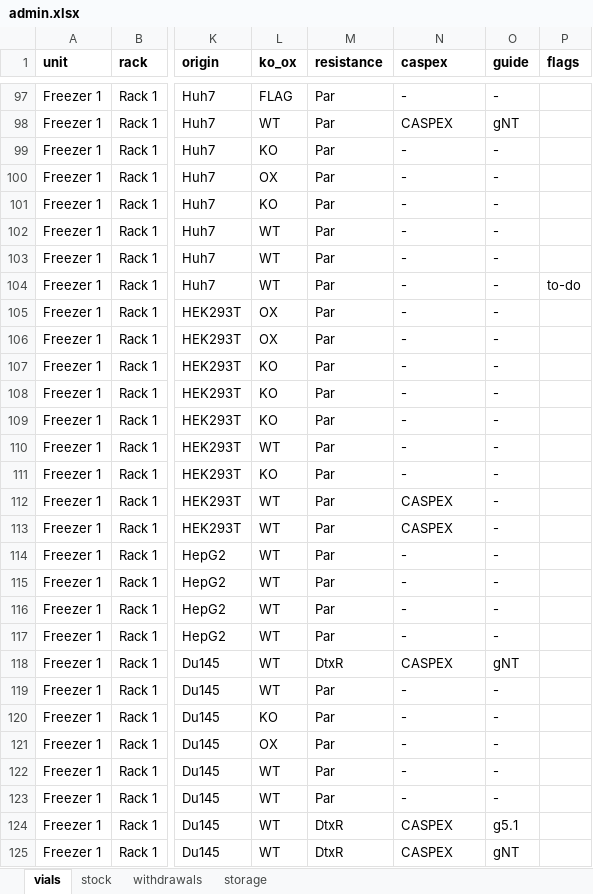
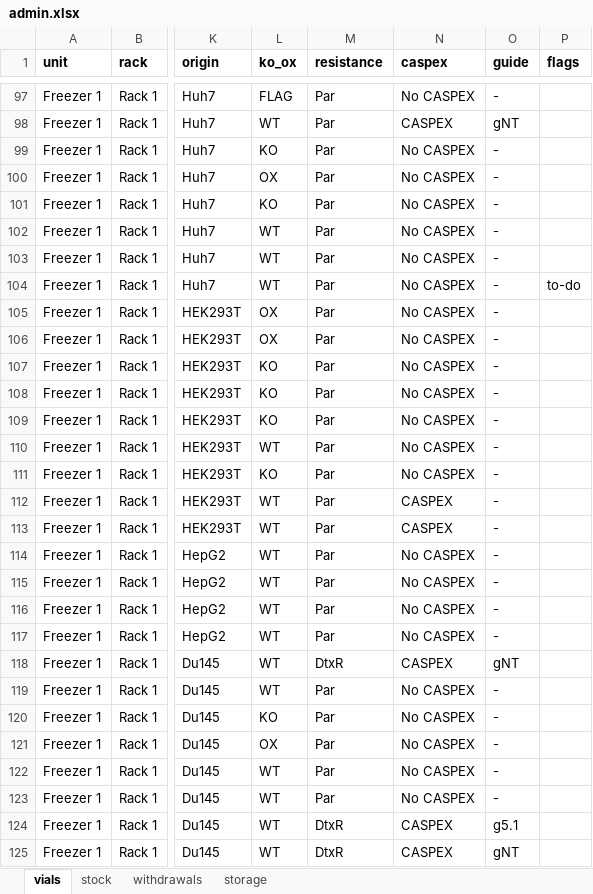
Before and after one commit to ucagiral/cagiral-schedule, an Excel workbook: cellstocks/data/admin.xlsx, sheet vials, drawn as a sheet; only a part is shown, gaps mark what is left out; values as stored, in another font and other column widths than the file's, no borders; the diff covers the shown part only; the diff names each change by its address in the sheet, - before the commit and + after, or states it on an @@ line.

```diff
--- a/cellstocks/data/admin.xlsx (sheet vials)
+++ b/cellstocks/data/admin.xlsx (sheet vials)
-N97 (caspex): -
+N97 (caspex): No CASPEX
-N99:N111 (caspex): -
+N99:N111 (caspex): No CASPEX
-N114:N117 (caspex): -
+N114:N117 (caspex): No CASPEX
-N119:N123 (caspex): -
+N119:N123 (caspex): No CASPEX
```
Also changed, not shown: 251 edited cells elsewhere in this sheet, cellstocks/data/baris.xlsx, cellstocks/data/beyzat.xlsx, 2 other files.
